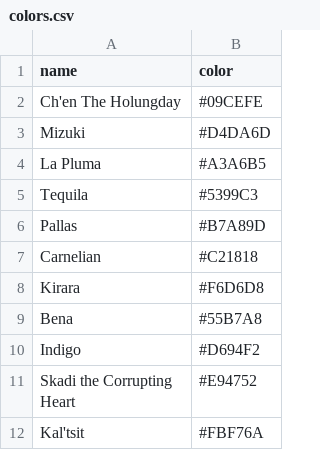
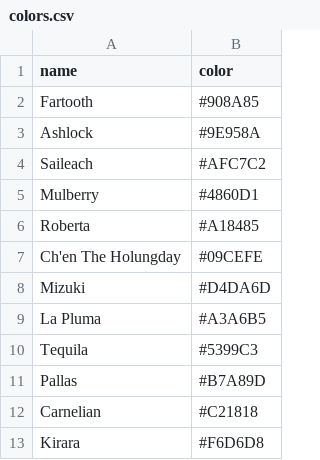
Before and after one commit to Ze1598/arknights-wallpaper-generator, a CSV file: static/data/colors.csv, drawn as a sheet; only a part is shown; the shorter side is filled out with more unchanged rows.

```diff
--- a/static/data/colors.csv
+++ b/static/data/colors.csv
@@ -1,2 +1,7 @@
 name,color
+Fartooth,#908A85
+Ashlock,#9E958A
+Saileach,#AFC7C2
+Mulberry,#4860D1
+Roberta,#A18485
 Ch'en The Holungday,#09CEFE
```
Also changed, not shown: static/data/operators_info.csv, 2 other files.
